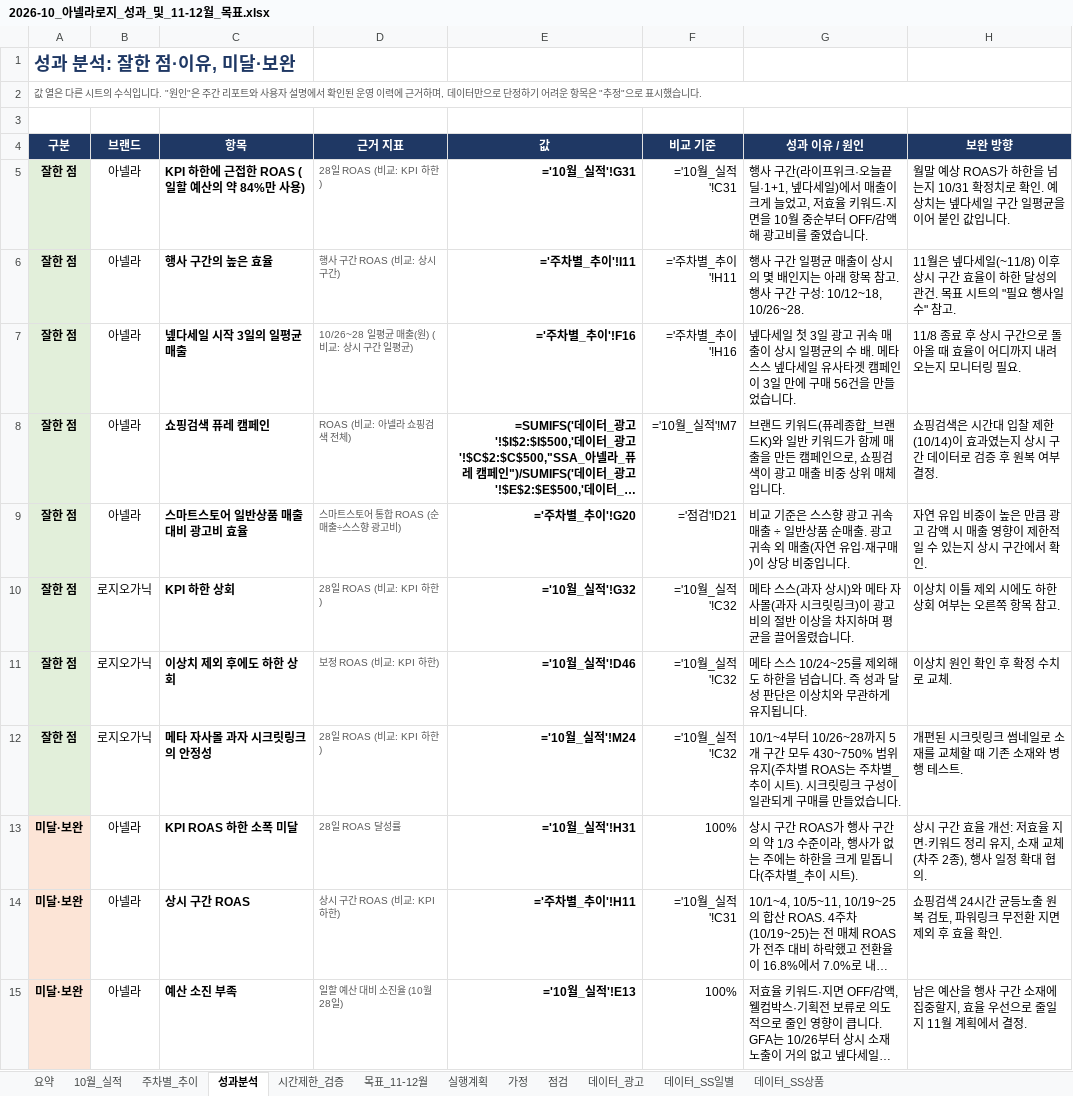
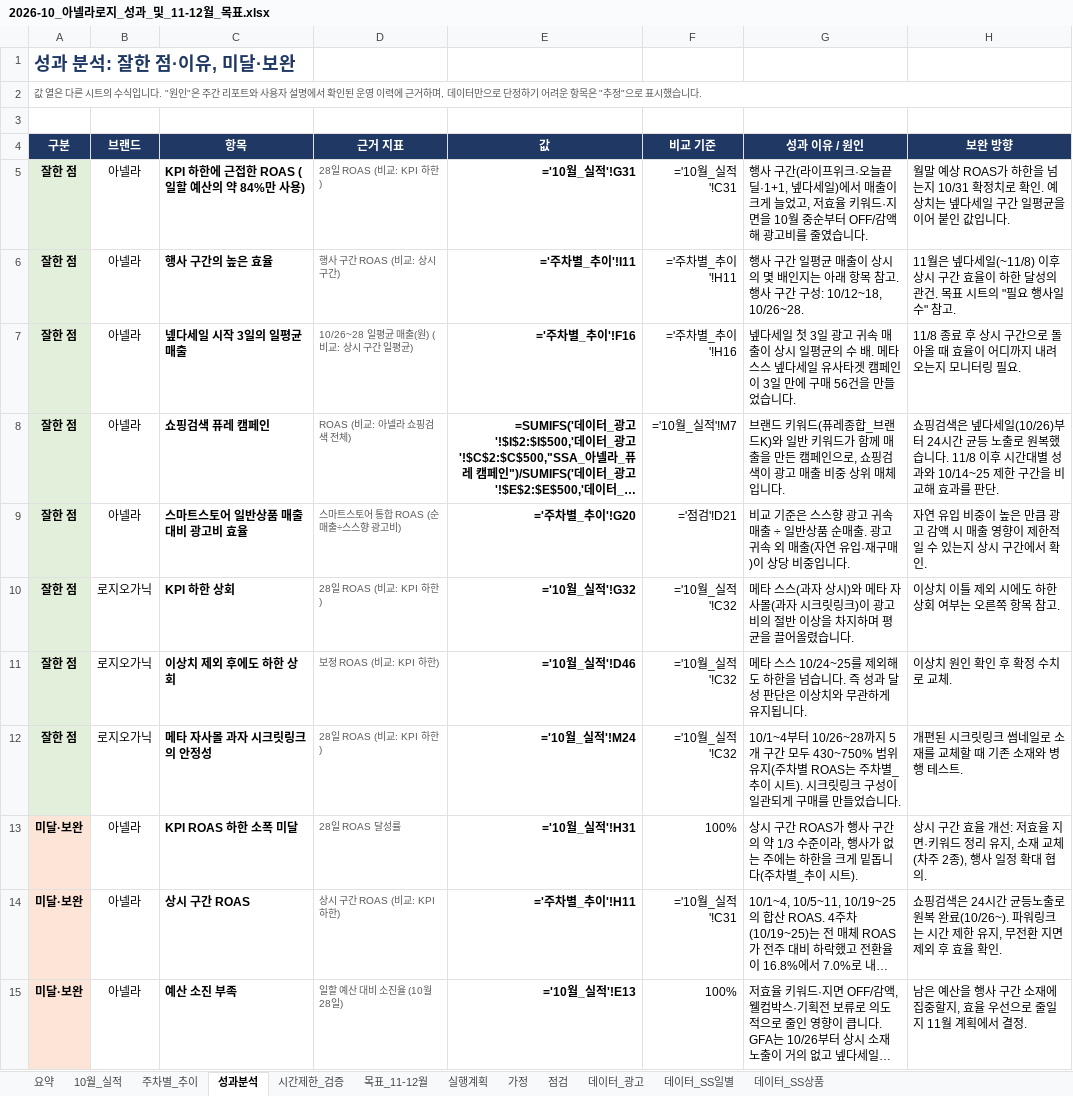
Before and after one commit to oak0521/rosy_oak, an Excel workbook: reports/analysis/2026-10/2026-10_아넬라로지_성과_및_11-12월_목표.xlsx, sheet 성과분석, drawn as a sheet; only a part is shown; long unchanged cells end in …; values as stored, in another font and other column widths than the file's, no borders; formulas without a stored value are shown as written; the diff names each change by its address in the sheet, - before the commit and + after, or states it on an @@ line.

```diff
--- a/reports/analysis/2026-10/2026-10_아넬라로지_성과_및_11-12월_목표.xlsx (sheet 성과분석)
+++ b/reports/analysis/2026-10/2026-10_아넬라로지_성과_및_11-12월_목표.xlsx (sheet 성과분석)
-H8 (보완 방향): …검색은 시간대 입찰 제한(10/14)이 효과였는지 상시 구간 데이터로 검증 후 원복 여부 결정.
+H8 (보완 방향): …검색은 넾다세일(10/26)부터 24시간 균등 노출로 원복했습니다. 11/8 이후 시간대별 성과와 10/14~25 제한 구간을 비교해 효과를 판단.
-H14 (보완 방향): 쇼핑검색 24시간 균등노출 원복 검토, 파워링크 무전환…
+H14 (보완 방향): 쇼핑검색은 24시간 균등노출로 원복 완료(10/26~). 파워링크는 시간 제한 유지, 무전환…
```
Also changed, not shown: sheet 시간제한_검증, sheet 실행계획, 1 other file.
